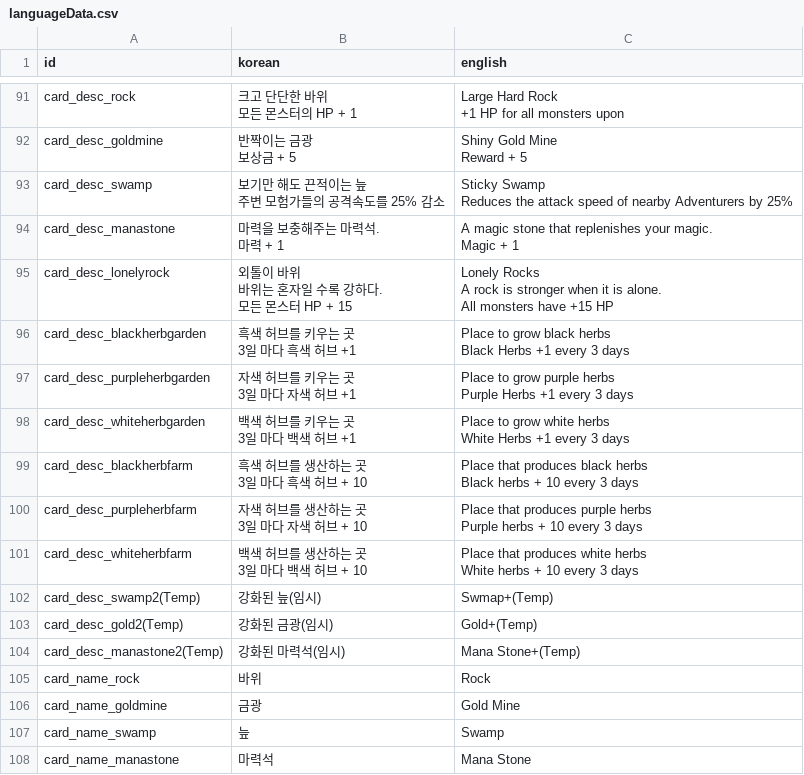
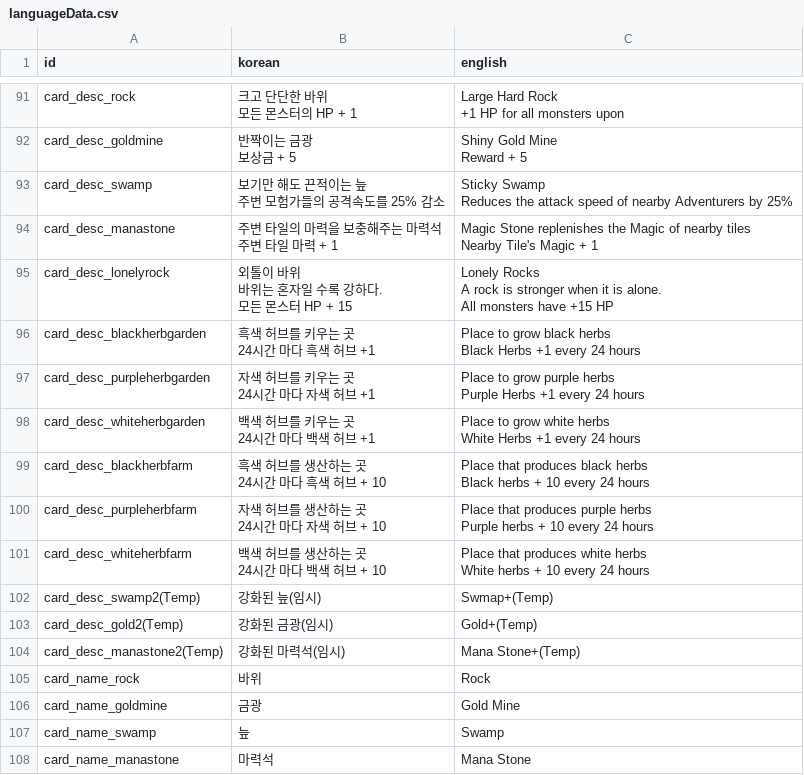
Before and after one commit to kio972/Project_DefenceMaking, a CSV file: Assets/Resources/Data/languageData.csv, drawn as a sheet; only a part is shown, gaps mark what is left out.

```diff
--- a/Assets/Resources/Data/languageData.csv
+++ b/Assets/Resources/Data/languageData.csv
@@ -99,5 +99,5 @@ card_desc_swamp,"보기만 해도 끈적이는 늪
 Reduces the attack speed of nearby Adventurers by 25%"
-card_desc_manastone,"마력을 보충해주는 마력석.
-마력 + 1","A magic stone that replenishes your magic.
-Magic + 1"
+card_desc_manastone,"주변 타일의 마력을 보충해주는 마력석
+주변 타일 마력 + 1","Magic Stone replenishes the Magic of nearby tiles
+Nearby Tile's Magic + 1"
 card_desc_lonelyrock,"외톨이 바위
@@ -107,20 +107,20 @@ A rock is stronger when it is alone.
 All monsters have +15 HP"
-card_desc_blackherbgarden,"흑색 허브를 키우는 곳
-3일 마다 흑색 허브 +1","Place to grow black herbs
-Black Herbs +1 every 3 days"
-card_desc_purpleherbgarden,"자색 허브를 키우는 곳
-3일 마다 자색 허브 +1","Place to grow purple herbs
-Purple Herbs +1 every 3 days"
-card_desc_whiteherbgarden,"백색 허브를 키우는 곳
-3일 마다 백색 허브 +1","Place to grow white herbs
-White Herbs +1 every 3 days"
-card_desc_blackherbfarm,"흑색 허브를 생산하는 곳
-3일 마다 흑색 허브 + 10","Place that produces black herbs
-Black herbs + 10 every 3 days"
-card_desc_purpleherbfarm,"자색 허브를 생산하는 곳
-3일 마다 자색 허브 + 10","Place that produces purple herbs
-Purple herbs + 10 every 3 days"
-card_desc_whiteherbfarm,"백색 허브를 생산하는 곳
-3일 마다 백색 허브 + 10","Place that produces white herbs
-White herbs + 10 every 3 days"
+card_desc_blackherbgarden,"흑색 허브를 키우는 곳
+24시간 마다 흑색 허브 +1","Place to grow black herbs
+Black Herbs +1 every 24 hours"
+card_desc_purpleherbgarden,"자색 허브를 키우는 곳
+24시간 마다 자색 허브 +1","Place to grow purple herbs
+Purple Herbs +1 every 24 hours"
+card_desc_whiteherbgarden,"백색 허브를 키우는 곳
+24시간 마다 백색 허브 +1","Place to grow white herbs
+White Herbs +1 every 24 hours"
+card_desc_blackherbfarm,"흑색 허브를 생산하는 곳
+24시간 마다 흑색 허브 + 10","Place that produces black herbs
+Black herbs + 10 every 24 hours"
+card_desc_purpleherbfarm,"자색 허브를 생산하는 곳
+24시간 마다 자색 허브 + 10","Place that produces purple herbs
+Purple herbs + 10 every 24 hours"
+card_desc_whiteherbfarm,"백색 허브를 생산하는 곳
+24시간 마다 백색 허브 + 10","Place that produces white herbs
+White herbs + 10 every 24 hours"
 card_desc_swamp2(Temp),강화된 늪(임시),Swmap+(Temp)
```
Also changed, not shown: 2 other files.
